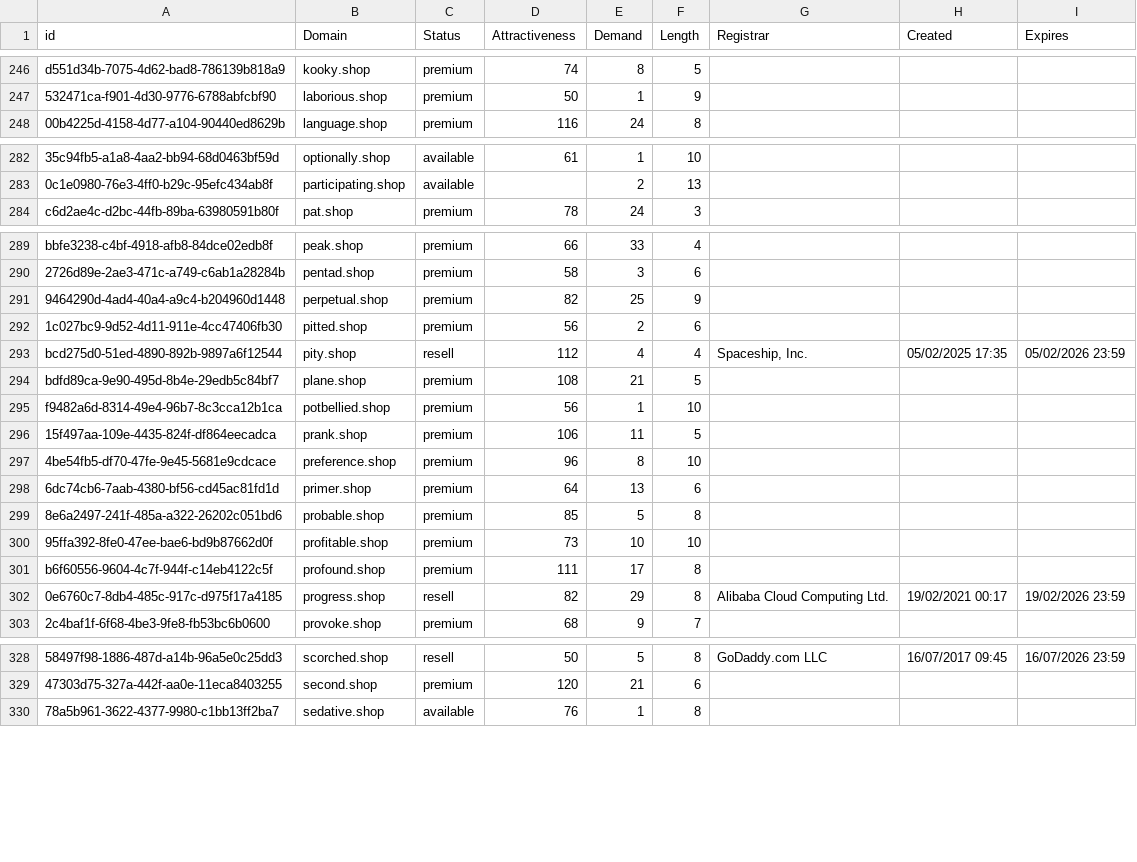
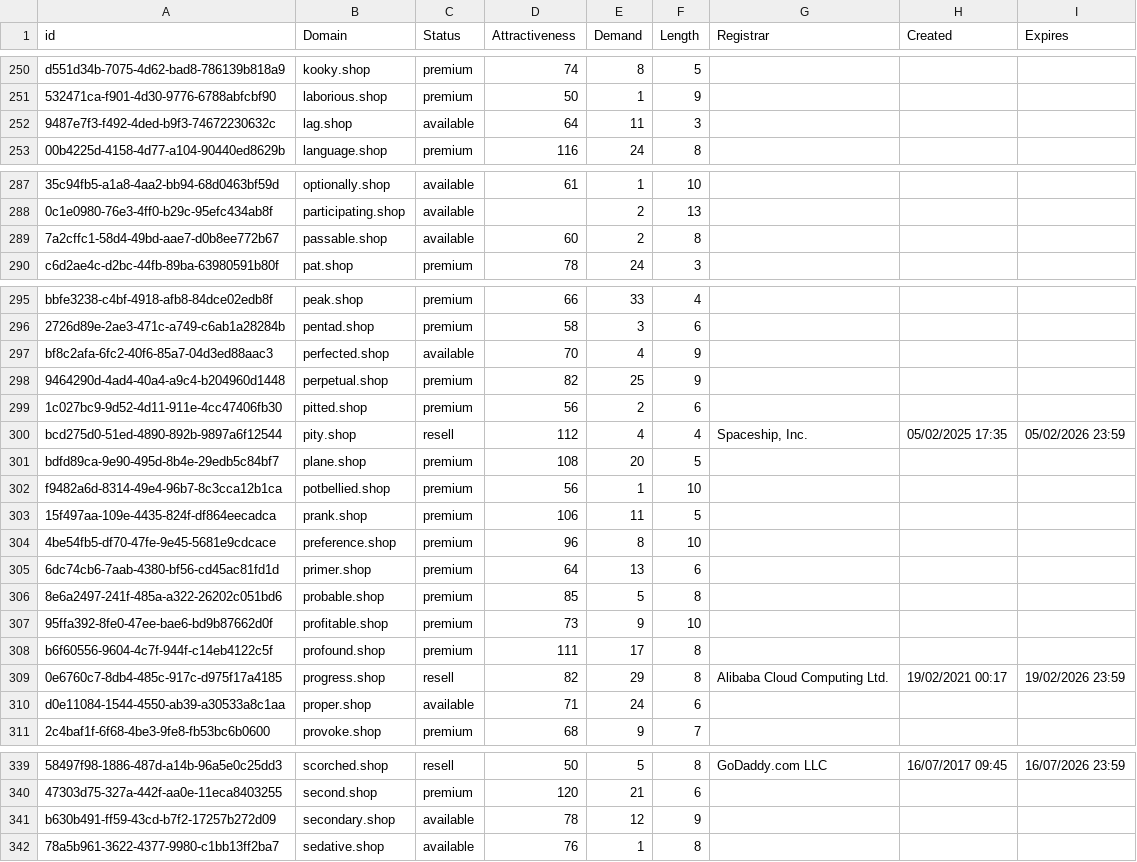
Before and after one commit to UniqueDomains/shop-oneword-domains, a CSV file: shop.csv, drawn as a sheet; only a part is shown, gaps mark what is left out; addresses are those after the commit; the diff covers the shown part only; the diff names each change by its address in the sheet, - before the commit and + after, or states it on an @@ line.

```diff
--- a/shop.csv
+++ b/shop.csv
+row 252: 9487e7f3-f492-4ded-b9f3-74672230632c | lag.shop | available | 64 | 11 | 3
+row 289: 7a2cffc1-58d4-49bd-aae7-d0b8ee772b67 | passable.shop | available | 60 | 2 | 8
+row 297: bf8c2afa-6fc2-40f6-85a7-04d3ed88aac3 | perfected.shop | available | 70 | 4 | 9
-E301 (Demand): 21
+E301 (Demand): 20
-E307 (Demand): 10
+E307 (Demand): 9
+row 310: d0e11084-1544-4550-ab39-a30533a8c1aa | proper.shop | available | 71 | 24 | 6
+row 341: b630b491-ff59-43cd-b7f2-17257b272d09 | secondary.shop | available | 78 | 12 | 9
```
Also changed, not shown: 7 added rows and 14 edited cells elsewhere in this file, 2 other files.
